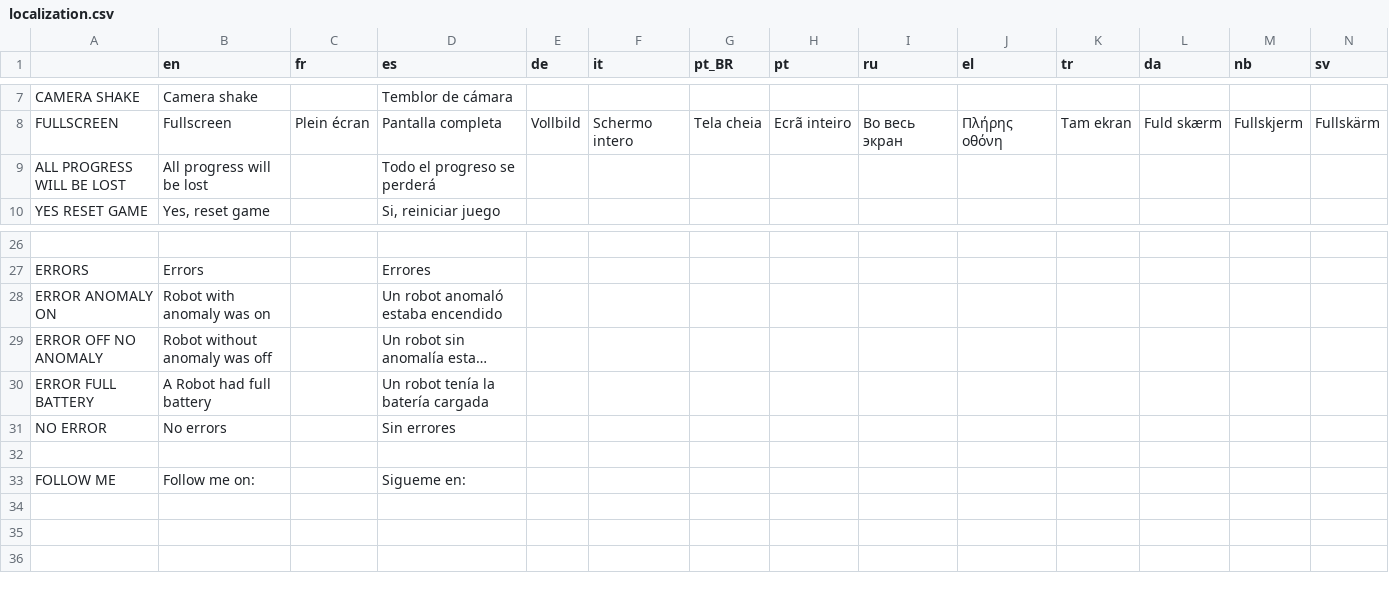
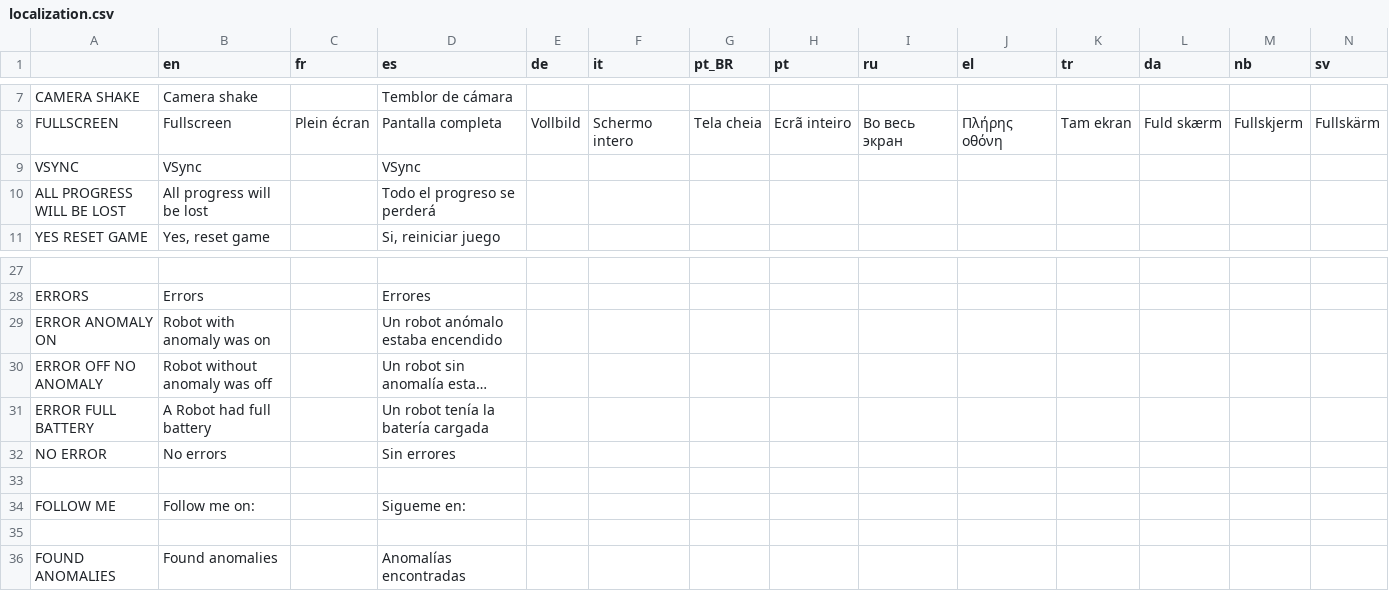
Before and after one commit to Eibriel/RobotAnomaly, a CSV file: localization/localization.csv, drawn as a sheet; only a part is shown, gaps mark what is left out; long unchanged cells end in …; addresses are those after the commit; rows hold the shown columns only; the diff names each change by its address in the sheet, - before the commit and + after, or states it on an @@ line.

```diff
--- a/localization/localization.csv
+++ b/localization/localization.csv
+row 9: VSYNC | VSync |  | VSync
-D29 (es): Un robot anomaló estaba encendido
+D29 (es): Un robot anómalo estaba encendido
+row 35: (empty)
+row 36: FOUND ANOMALIES | Found anomalies |  | Anomalías encontradas
```
Also changed, not shown: 7 other files.
